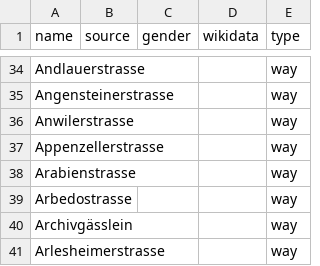
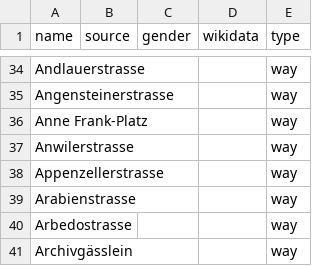
Before and after one commit to EqualStreetNames/equalstreetnames-basel, a CSV file: data/other.csv, drawn as a sheet; only a part is shown, gaps mark what is left out; the shorter side is filled out with more unchanged rows.

```diff
--- a/data/other.csv
+++ b/data/other.csv
@@ -35,2 +35,3 @@ Andlauerstrasse,,,,way
 Angensteinerstrasse,,,,way
+"Anne Frank-Platz",,,,way
 Anwilerstrasse,,,,way
```
Also changed, not shown: 3 other files.
